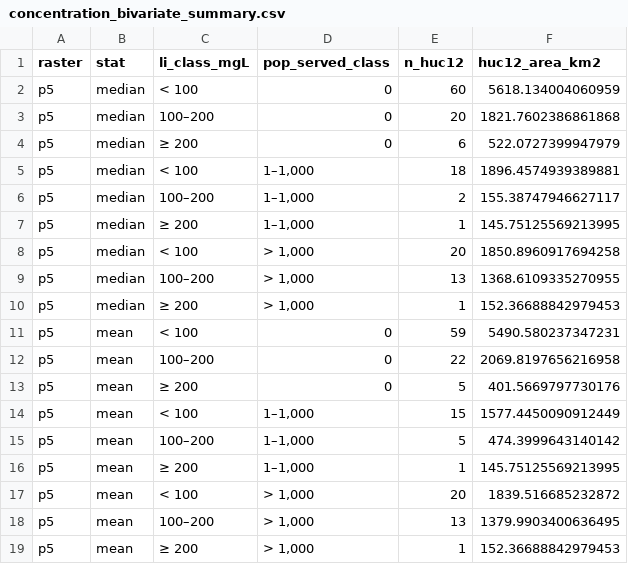
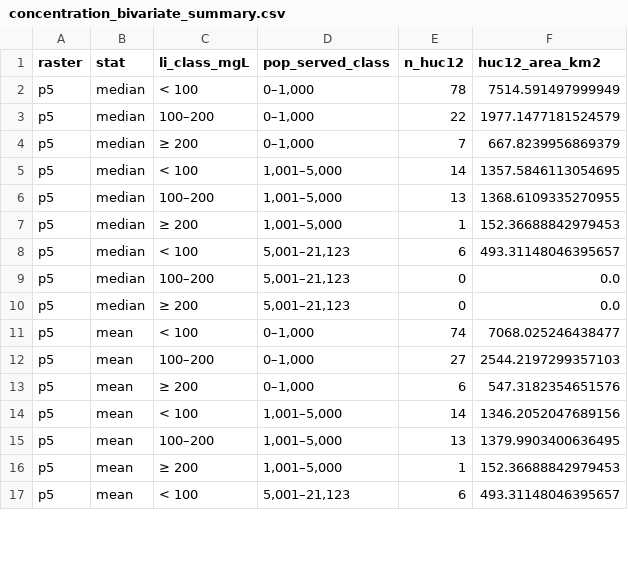
Before and after one commit to emilkeetui/lithium_smackover, a CSV file: outputs/concentration_bivariate_summary.csv, drawn as a sheet; only a part is shown; the diff covers the shown part only.

```diff
--- a/outputs/concentration_bivariate_summary.csv
+++ b/outputs/concentration_bivariate_summary.csv
@@ -1,19 +1,17 @@
 raster,stat,li_class_mgL,pop_served_class,n_huc12,huc12_area_km2
-p5,median,< 100,0,60,5618.134004060959
-p5,median,100–200,0,20,1821.7602386861868
-p5,median,≥ 200,0,6,522.0727399947979
-p5,median,< 100,"1–1,000",18,1896.4574939389881
-p5,median,100–200,"1–1,000",2,155.38747946627117
-p5,median,≥ 200,"1–1,000",1,145.75125569213995
-p5,median,< 100,"> 1,000",20,1850.8960917694258
-p5,median,100–200,"> 1,000",13,1368.6109335270955
-p5,median,≥ 200,"> 1,000",1,152.36688842979453
-p5,mean,< 100,0,59,5490.580237347231
-p5,mean,100–200,0,22,2069.8197656216958
-p5,mean,≥ 200,0,5,401.5669797730176
-p5,mean,< 100,"1–1,000",15,1577.4450090912449
-p5,mean,100–200,"1–1,000",5,474.3999643140142
-p5,mean,≥ 200,"1–1,000",1,145.75125569213995
-p5,mean,< 100,"> 1,000",20,1839.516685232872
-p5,mean,100–200,"> 1,000",13,1379.9903400636495
-p5,mean,≥ 200,"> 1,000",1,152.36688842979453
+p5,median,< 100,"0–1,000",78,7514.591497999949
+p5,median,100–200,"0–1,000",22,1977.1477181524579
+p5,median,≥ 200,"0–1,000",7,667.8239956869379
+p5,median,< 100,"1,001–5,000",14,1357.5846113054695
+p5,median,100–200,"1,001–5,000",13,1368.6109335270955
+p5,median,≥ 200,"1,001–5,000",1,152.36688842979453
+p5,median,< 100,"5,001–21,123",6,493.31148046395657
+p5,median,100–200,"5,001–21,123",0,0.0
+p5,median,≥ 200,"5,001–21,123",0,0.0
+p5,mean,< 100,"0–1,000",74,7068.025246438477
+p5,mean,100–200,"0–1,000",27,2544.2197299357103
+p5,mean,≥ 200,"0–1,000",6,547.3182354651576
+p5,mean,< 100,"1,001–5,000",14,1346.2052047689156
+p5,mean,100–200,"1,001–5,000",13,1379.9903400636495
+p5,mean,≥ 200,"1,001–5,000",1,152.36688842979453
+p5,mean,< 100,"5,001–21,123",6,493.31148046395657
```
Also changed, not shown: 2 added rows and 103 edited cells elsewhere in this file, 17 other files.
